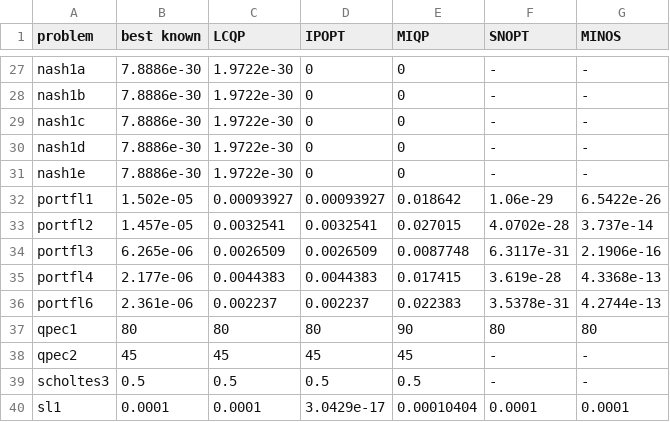
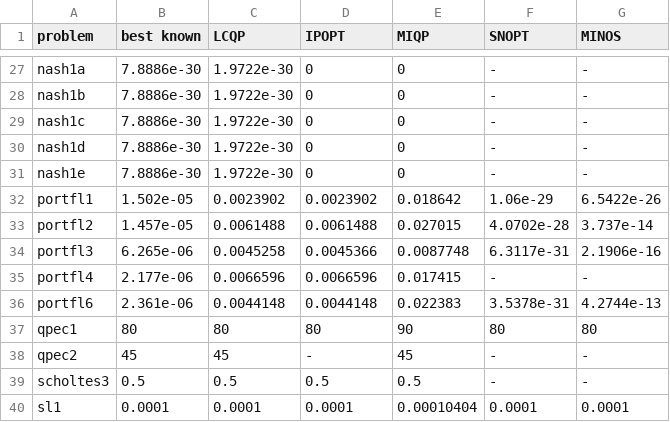
Before and after one commit to hallfjonas/LCQPTest, a CSV file: MacMPEC/solutions/low_stat/solutions_obj.csv, drawn as a sheet; only a part is shown, gaps mark what is left out; the diff covers the shown part only.

```diff
--- a/MacMPEC/solutions/low_stat/solutions_obj.csv
+++ b/MacMPEC/solutions/low_stat/solutions_obj.csv
@@ -31,10 +31,10 @@ nash1d,7.8886e-30,1.9722e-30,0,0,-,-
 nash1e,7.8886e-30,1.9722e-30,0,0,-,-
-portfl1,1.502e-05,0.00093927,0.00093927,0.018642,1.06e-29,6.5422e-26
-portfl2,1.457e-05,0.0032541,0.0032541,0.027015,4.0702e-28,3.737e-14
-portfl3,6.265e-06,0.0026509,0.0026509,0.0087748,6.3117e-31,2.1906e-16
-portfl4,2.177e-06,0.0044383,0.0044383,0.017415,3.619e-28,4.3368e-13
-portfl6,2.361e-06,0.002237,0.002237,0.022383,3.5378e-31,4.2744e-13
+portfl1,1.502e-05,0.0023902,0.0023902,0.018642,1.06e-29,6.5422e-26
+portfl2,1.457e-05,0.0061488,0.0061488,0.027015,4.0702e-28,3.737e-14
+portfl3,6.265e-06,0.0045258,0.0045366,0.0087748,6.3117e-31,2.1906e-16
+portfl4,2.177e-06,0.0066596,0.0066596,0.017415,-,-
+portfl6,2.361e-06,0.0044148,0.0044148,0.022383,3.5378e-31,4.2744e-13
 qpec1,80,80,80,90,80,80
-qpec2,45,45,45,45,-,-
+qpec2,45,45,-,45,-,-
 scholtes3,0.5,0.5,0.5,0.5,-,-
-sl1,0.0001,0.0001,3.0429e-17,0.00010404,0.0001,0.0001
+sl1,0.0001,0.0001,0.0001,0.00010404,0.0001,0.0001
```
Also changed, not shown: 22 edited cells elsewhere in this file, MacMPEC/solutions/low_stat/low_compl/solutions_obj.csv, MacMPEC/solutions/low_stat/solutions_time.csv, 28 other files.
